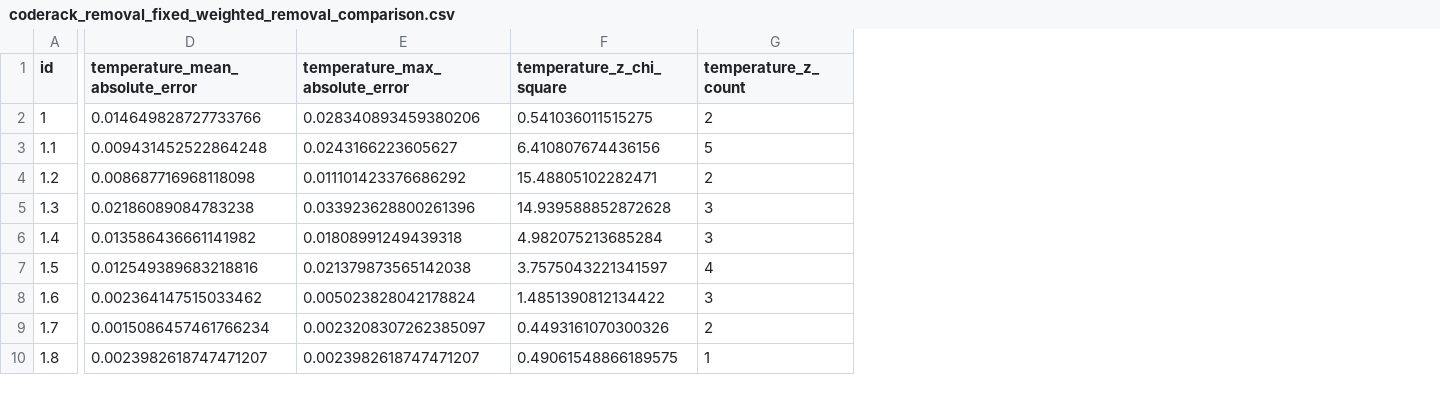
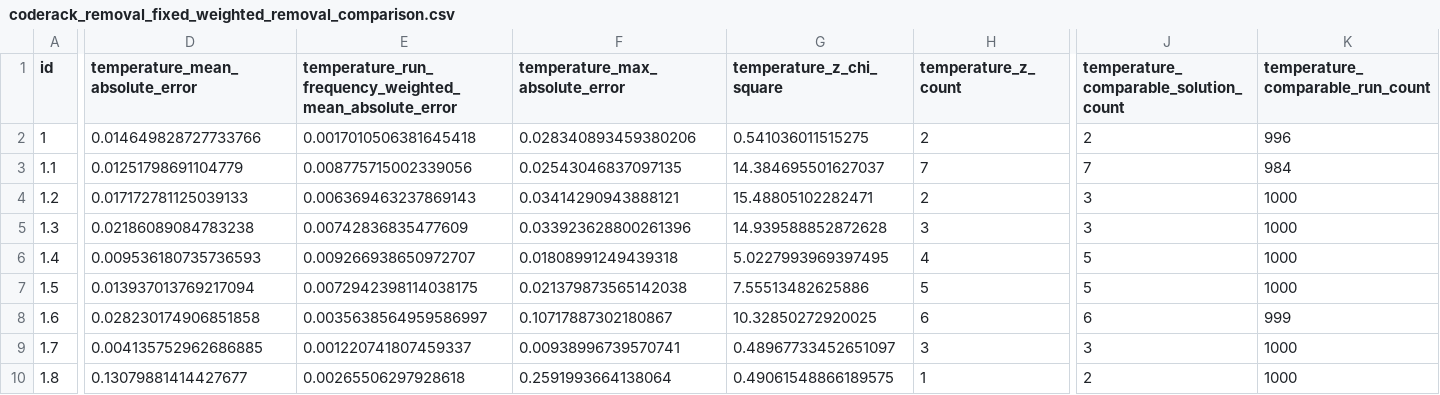
Before and after one commit to georgeawright/cattykit, a CSV file: datasets/copycat-reproduction/coderack_removal/coderack_removal_fixed_weighted_removal_comparison.csv, drawn as a sheet; only a part is shown, gaps mark what is left out; addresses are those after the commit; the diff covers the shown part only; the diff names each change by its address in the sheet, - before the commit and + after, or states it on an @@ line.

Commit message:
add weighted temperature errors and remove cut off from unweighted errors

```diff
--- a/datasets/copycat-reproduction/coderack_removal/coderack_removal_fixed_weighted_removal_comparison.csv
+++ b/datasets/copycat-reproduction/coderack_removal/coderack_removal_fixed_weighted_removal_comparison.csv
+column E, rows 1-10: temperature_run_frequency_weighted_mean_absolute_error | 0.0017010506381645418 | 0.008775715002339056 | 0.006369463237869143 | 0.00742836835477609 | 0.009266938650972707 | 0.0072942398114038175 | 0.0035638564959586997 | 0.001220741807459337 | 0.00265506297928618
+column J, rows 1-10: temperature_comparable_solution_count | 2 | 7 | 3 | 3 | 5 | 5 | 6 | 3 | 2
+column K (temperature_comparable_run_count), rows 2-10: 996 | 984 | 1000 | 1000 | 1000 | 1000 | 999 | 1000 | 1000
-D3 (temperature_mean_absolute_error): 0.009431452522864248
+D3 (temperature_mean_absolute_error): 0.01251798691104779
-F3 (temperature_max_absolute_error): 0.0243166223605627
+F3 (temperature_max_absolute_error): 0.02543046837097135
-G3 (temperature_z_chi_square): 6.410807674436156
+G3 (temperature_z_chi_square): 14.384695501627037
-H3 (temperature_z_count): 5
+H3 (temperature_z_count): 7
-D4 (temperature_mean_absolute_error): 0.008687716968118098
+D4 (temperature_mean_absolute_error): 0.017172781125039133
-F4 (temperature_max_absolute_error): 0.011101423376686292
+F4 (temperature_max_absolute_error): 0.03414290943888121
-D6 (temperature_mean_absolute_error): 0.013586436661141982
+D6 (temperature_mean_absolute_error): 0.009536180735736593
-G6 (temperature_z_chi_square): 4.982075213685284
+G6 (temperature_z_chi_square): 5.0227993969397495
-H6 (temperature_z_count): 3
+H6 (temperature_z_count): 4
-D7 (temperature_mean_absolute_error): 0.012549389683218816
+D7 (temperature_mean_absolute_error): 0.013937013769217094
-G7 (temperature_z_chi_square): 3.7575043221341597
+G7 (temperature_z_chi_square): 7.55513482625886
-H7 (temperature_z_count): 4
+H7 (temperature_z_count): 5
-D8 (temperature_mean_absolute_error): 0.002364147515033462
+D8 (temperature_mean_absolute_error): 0.028230174906851858
-F8 (temperature_max_absolute_error): 0.005023828042178824
+F8 (temperature_max_absolute_error): 0.10717887302180867
-G8 (temperature_z_chi_square): 1.4851390812134422
+G8 (temperature_z_chi_square): 10.32850272920025
-H8 (temperature_z_count): 3
+H8 (temperature_z_count): 6
-D9 (temperature_mean_absolute_error): 0.0015086457461766234
+D9 (temperature_mean_absolute_error): 0.004135752962686885
-F9 (temperature_max_absolute_error): 0.0023208307262385097
+F9 (temperature_max_absolute_error): 0.00938996739570741
-G9 (temperature_z_chi_square): 0.4493161070300326
+G9 (temperature_z_chi_square): 0.48967733452651097
-H9 (temperature_z_count): 2
+H9 (temperature_z_count): 3
-D10 (temperature_mean_absolute_error): 0.0023982618747471207
+D10 (temperature_mean_absolute_error): 0.13079881414427677
-F10 (temperature_max_absolute_error): 0.0023982618747471207
+F10 (temperature_max_absolute_error): 0.2591993664138064
```
Also changed, not shown: 4 added columns and 79 edited cells elsewhere in this file, datasets/copycat-reproduction/coderack_removal/coderack_removal_faithful_original_removal_comparison.csv, datasets/copycat-reproduction/coderack_removal/coderack_removal_method_comparison.csv, 16 other files.
